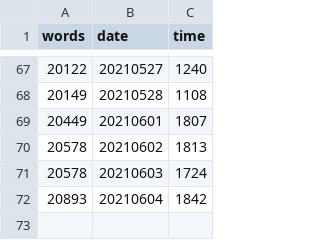
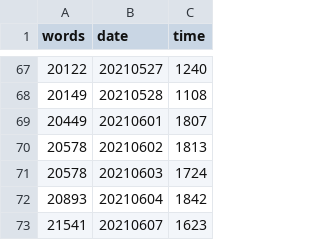
Before and after one commit to mcguinlu/thesis, a CSV file: data/words/words.csv, drawn as a sheet; only a part is shown, gaps mark what is left out; the diff names each change by its address in the sheet, - before the commit and + after, or states it on an @@ line.

```diff
--- a/data/words/words.csv
+++ b/data/words/words.csv
+row 73: 21541 | 20210607 | 1623
```
Also changed, not shown: 13 other files.
